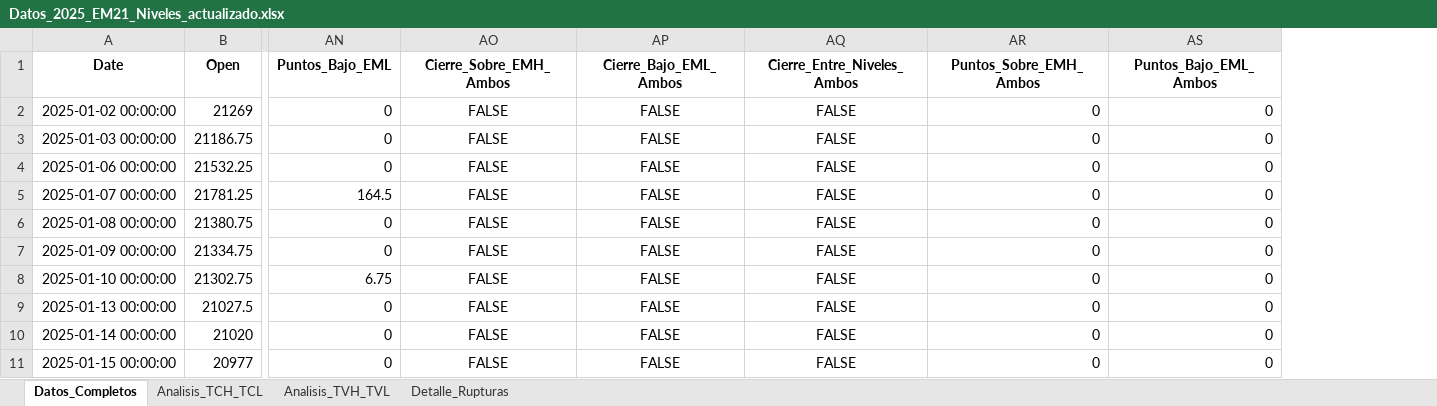
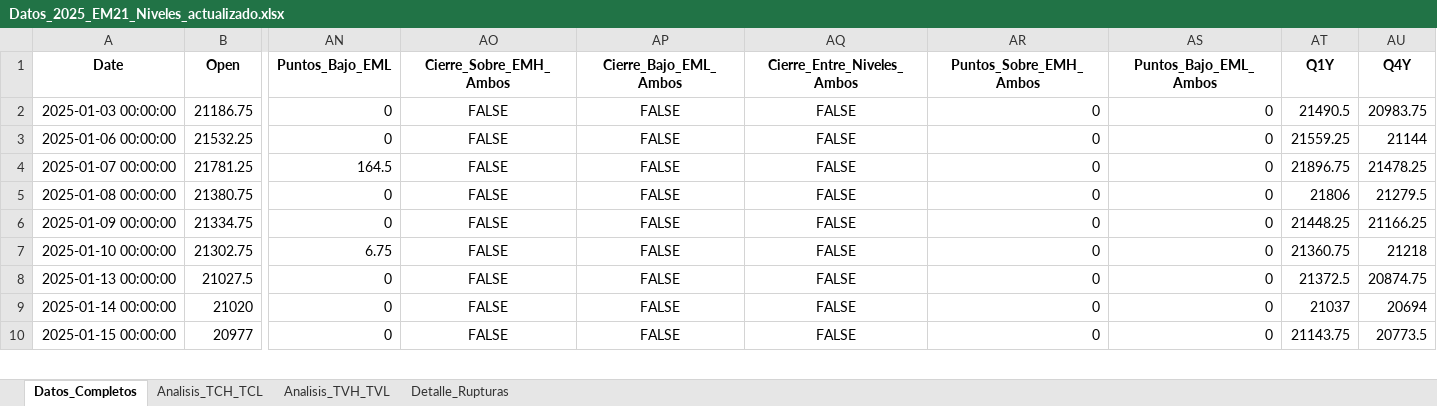
Before and after one commit to tdtrader76/NQ_Backtest, an Excel workbook: Resultados/Fase1/Datos_2025_EM21_Niveles_actualizado.xlsx, sheet Datos_Completos, drawn as a sheet; only a part is shown, gaps mark what is left out; values as stored, in another font and other column widths than the file's, no borders; removed rows and columns are numbered as before the commit, all else as after; rows hold the shown columns only; the diff names each change by its address in the sheet, - before the commit and + after, or states it on an @@ line.

```diff
--- a/Resultados/Fase1/Datos_2025_EM21_Niveles_actualizado.xlsx (sheet Datos_Completos)
+++ b/Resultados/Fase1/Datos_2025_EM21_Niveles_actualizado.xlsx (sheet Datos_Completos)
+column AT (Q1Y), rows 2-10: 21490.5 | 21559.25 | 21896.75 | 21806 | 21448.25 | 21360.75 | 21372.5 | 21037 | 21143.75
+column AU (Q4Y), rows 2-10: 20983.75 | 21144 | 21478.25 | 21279.5 | 21166.25 | 21218 | 20874.75 | 20694 | 20773.5
-row 2: 2025-01-02 00:00:00 | 21269 | 0 | FALSE | FALSE | FALSE | 0 | 0
```
Also changed, not shown: sheet Detalle_Rupturas, sheet Analisis_TVH_TVL, sheet Analisis_TCH_TCL, 2 other files.
